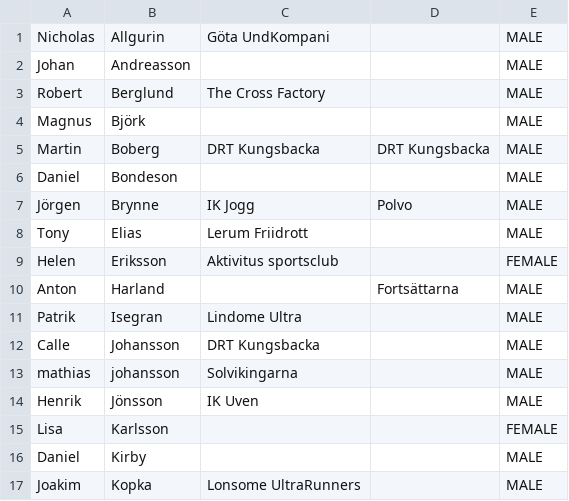
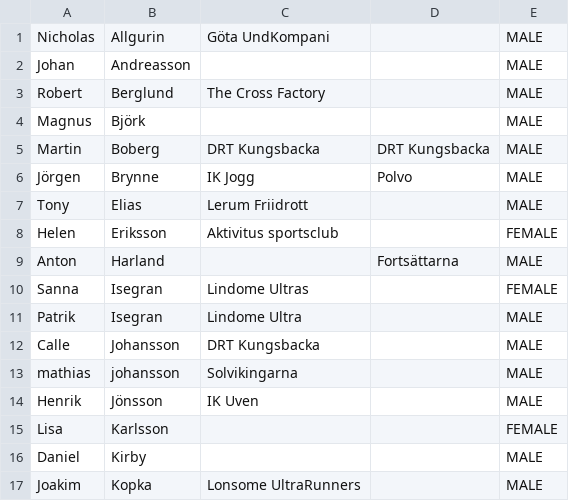
Before and after one commit to ik-uven/bbut-backend, a CSV file: bbut-2020-registered-official.csv, drawn as a sheet; only a part is shown; removed rows and columns are numbered as before the commit, all else as after; the diff names each change by its address in the sheet, - before the commit and + after, or states it on an @@ line.

```diff
--- a/bbut-2020-registered-official.csv
+++ b/bbut-2020-registered-official.csv
-row 6: Daniel | Bondeson |  |  | MALE
+row 10: Sanna | Isegran | Lindome Ultras |  | FEMALE
```
Also changed, not shown: 1 other file.
